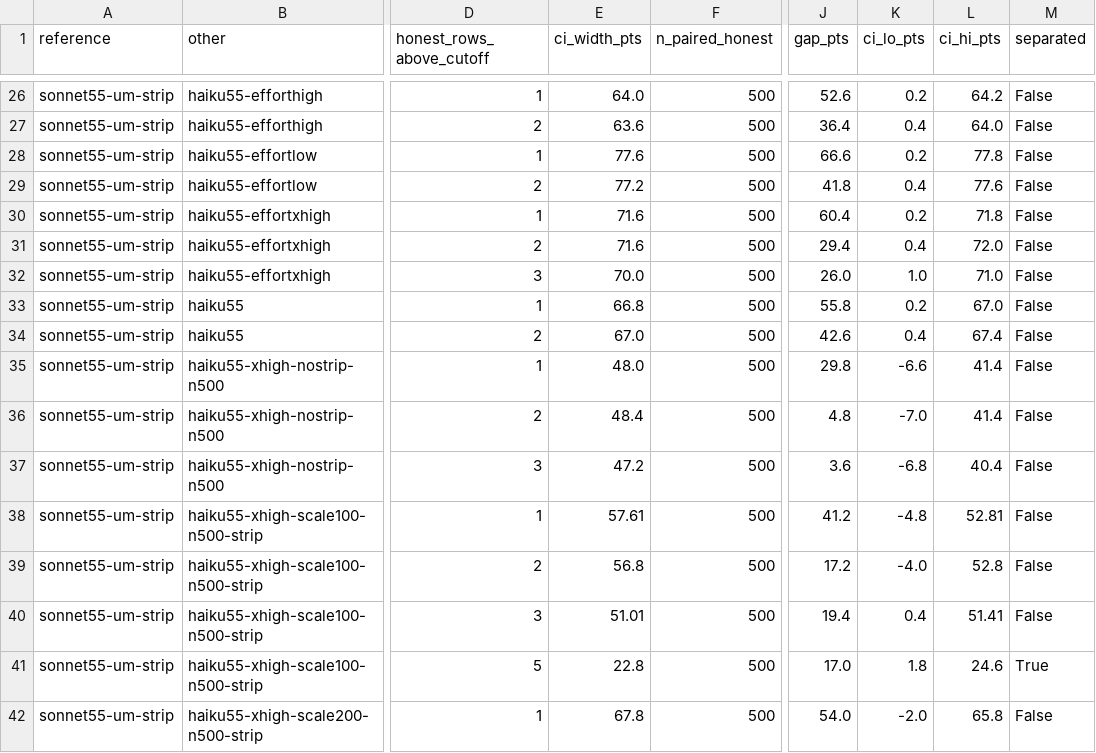
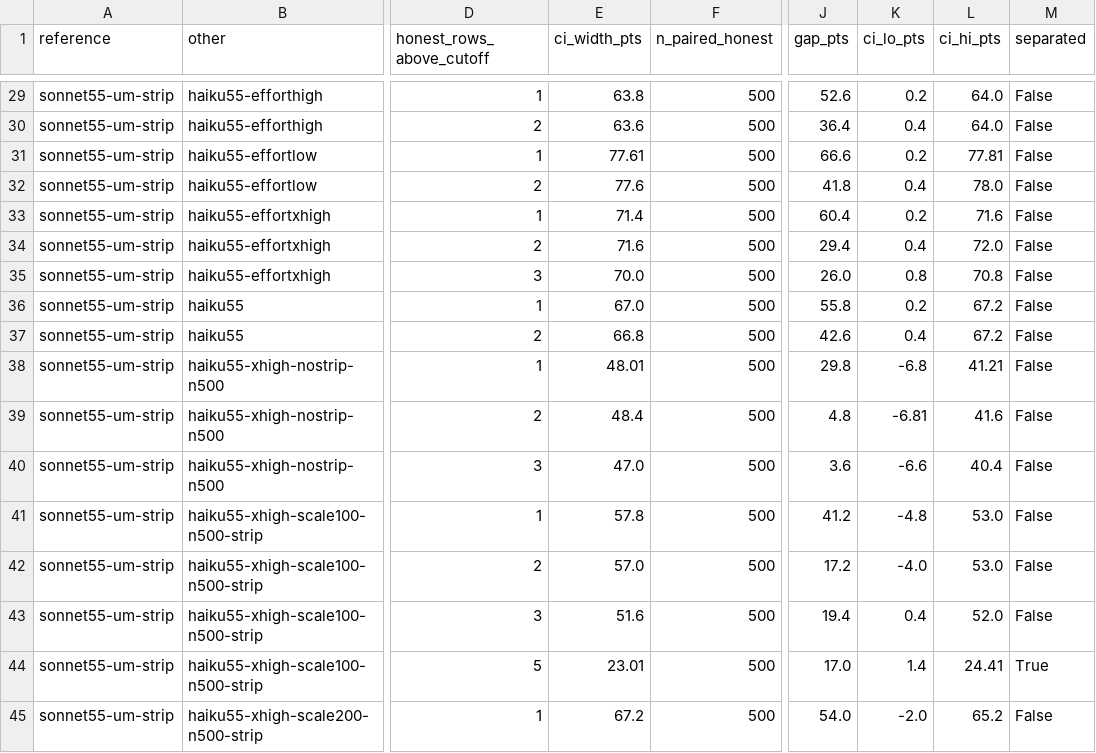
Before and after one commit to pwick15/taisp-control-budgets, a CSV file: results/analysis/matched-fpr-pairwise.csv, drawn as a sheet; only a part is shown, gaps mark what is left out; addresses are those after the commit; the diff covers the shown part only; the diff names each change by its address in the sheet, - before the commit and + after, or states it on an @@ line.

```diff
--- a/results/analysis/matched-fpr-pairwise.csv
+++ b/results/analysis/matched-fpr-pairwise.csv
-E29 (ci_width_pts): 64.0
+E29 (ci_width_pts): 63.8
-L29 (ci_hi_pts): 64.2
+L29 (ci_hi_pts): 64.0
-E31 (ci_width_pts): 77.6
+E31 (ci_width_pts): 77.61
-L31 (ci_hi_pts): 77.8
+L31 (ci_hi_pts): 77.81
-E32 (ci_width_pts): 77.2
+E32 (ci_width_pts): 77.6
-L32 (ci_hi_pts): 77.6
+L32 (ci_hi_pts): 78.0
-E33 (ci_width_pts): 71.6
+E33 (ci_width_pts): 71.4
-L33 (ci_hi_pts): 71.8
+L33 (ci_hi_pts): 71.6
-K35 (ci_lo_pts): 1.0
+K35 (ci_lo_pts): 0.8
-L35 (ci_hi_pts): 71.0
+L35 (ci_hi_pts): 70.8
-E36 (ci_width_pts): 66.8
+E36 (ci_width_pts): 67.0
-L36 (ci_hi_pts): 67.0
+L36 (ci_hi_pts): 67.2
-E37 (ci_width_pts): 67.0
+E37 (ci_width_pts): 66.8
-L37 (ci_hi_pts): 67.4
+L37 (ci_hi_pts): 67.2
-E38 (ci_width_pts): 48.0
+E38 (ci_width_pts): 48.01
-K38 (ci_lo_pts): -6.6
+K38 (ci_lo_pts): -6.8
-L38 (ci_hi_pts): 41.4
+L38 (ci_hi_pts): 41.21
-K39 (ci_lo_pts): -7.0
+K39 (ci_lo_pts): -6.81
-L39 (ci_hi_pts): 41.4
+L39 (ci_hi_pts): 41.6
-E40 (ci_width_pts): 47.2
+E40 (ci_width_pts): 47.0
-K40 (ci_lo_pts): -6.8
+K40 (ci_lo_pts): -6.6
-E41 (ci_width_pts): 57.61
+E41 (ci_width_pts): 57.8
-L41 (ci_hi_pts): 52.81
+L41 (ci_hi_pts): 53.0
-E42 (ci_width_pts): 56.8
+E42 (ci_width_pts): 57.0
-L42 (ci_hi_pts): 52.8
+L42 (ci_hi_pts): 53.0
-E43 (ci_width_pts): 51.01
+E43 (ci_width_pts): 51.6
-L43 (ci_hi_pts): 51.41
+L43 (ci_hi_pts): 52.0
-E44 (ci_width_pts): 22.8
+E44 (ci_width_pts): 23.01
-K44 (ci_lo_pts): 1.8
+K44 (ci_lo_pts): 1.4
-L44 (ci_hi_pts): 24.6
+L44 (ci_hi_pts): 24.41
-E45 (ci_width_pts): 67.8
+E45 (ci_width_pts): 67.2
-L45 (ci_hi_pts): 65.8
+L45 (ci_hi_pts): 65.2
```
Also changed, not shown: 3 added rows and 97 edited cells elsewhere in this file, results/analysis/achieved-fpr.csv, results/analysis/chart-safety-at-2pct.csv, 5 other files.
